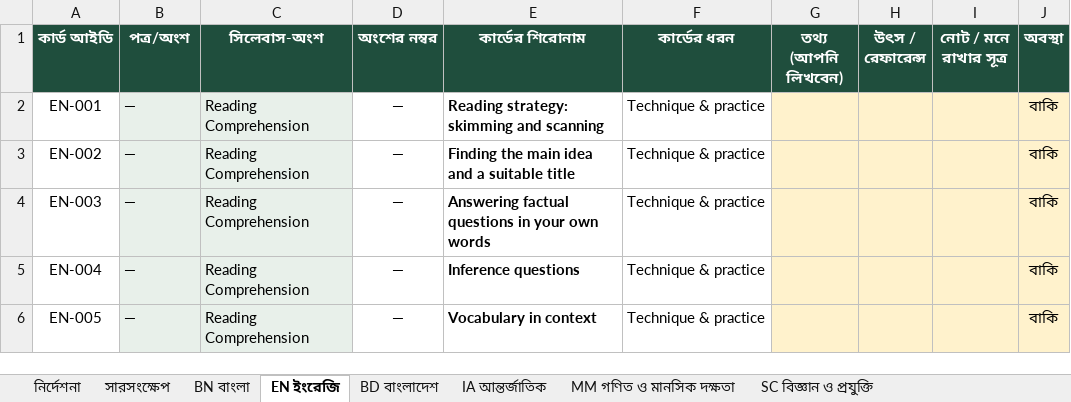
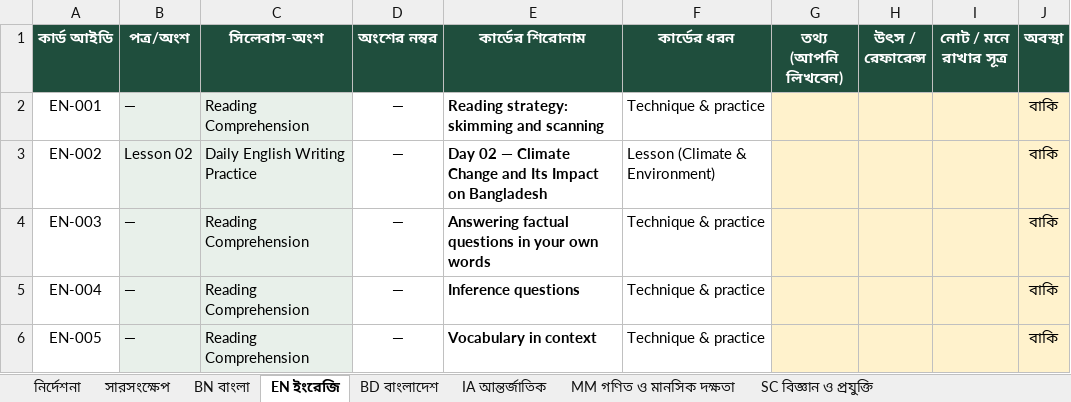
Before and after one commit to tariqulhuq1996-cmd/BCS, an Excel workbook: content/written-cards/BCS_Written_Info_Cards.xlsx, sheet EN ইংরেজি, drawn as a sheet; only a part is shown; values as stored, in another font and other column widths than the file's, no borders; the diff names each change by its address in the sheet, - before the commit and + after, or states it on an @@ line.

```diff
--- a/content/written-cards/BCS_Written_Info_Cards.xlsx (sheet EN ইংরেজি)
+++ b/content/written-cards/BCS_Written_Info_Cards.xlsx (sheet EN ইংরেজি)
-B3 (পত্র/অংশ): —
+B3 (পত্র/অংশ): Lesson 02
-C3 (সিলেবাস-অংশ): Reading Comprehension
+C3 (সিলেবাস-অংশ): Daily English Writing Practice
-E3 (কার্ডের শিরোনাম): Finding the main idea and a suitable title
+E3 (কার্ডের শিরোনাম): Day 02 — Climate Change and Its Impact on Bangladesh
-F3 (কার্ডের ধরন): Technique & practice
+F3 (কার্ডের ধরন): Lesson (Climate & Environment)
```
Also changed, not shown: 11 other files.
